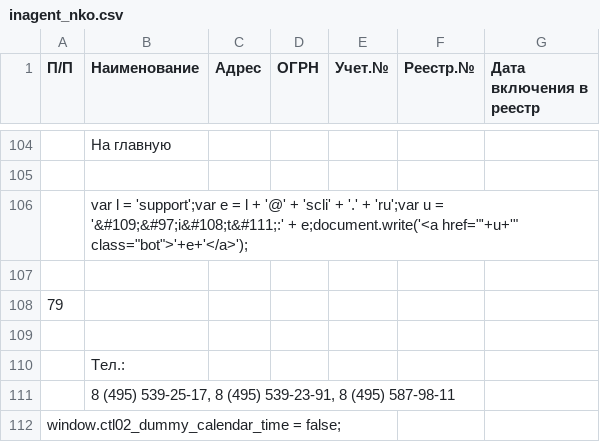
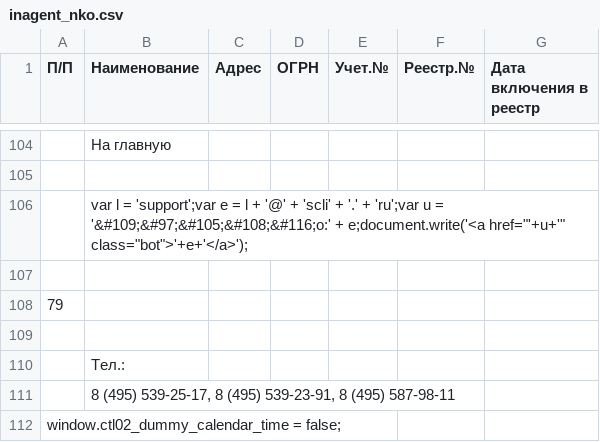
Before and after one commit to IvanProtchenko/inagent_nko, a CSV file: inagent_nko.csv, drawn as a sheet; only a part is shown, gaps mark what is left out; the diff names each change by its address in the sheet, - before the commit and + after, or states it on an @@ line.

Commit message:
auto commit

```diff
--- a/inagent_nko.csv
+++ b/inagent_nko.csv
-B106 (Наименование): …u = '&#109;&#97;i&#108;t&#111;:' + e;document.write('<a…
+B106 (Наименование): …u = '&#109;&#97;&#105;&#108;&#116;o:' + e;document.write('<a…
```
